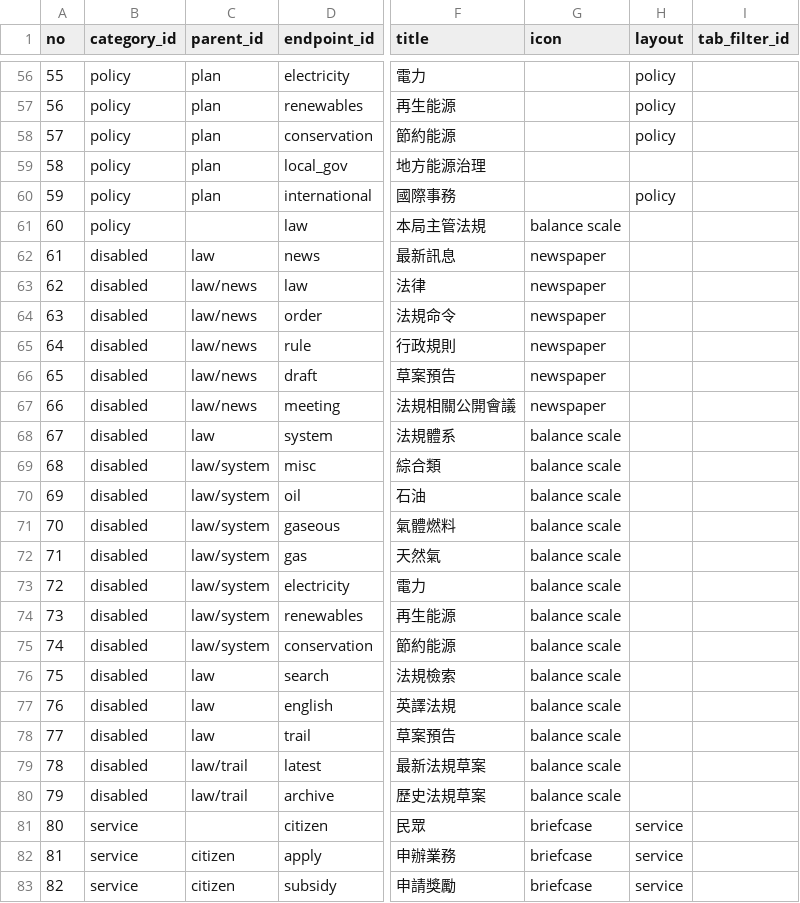
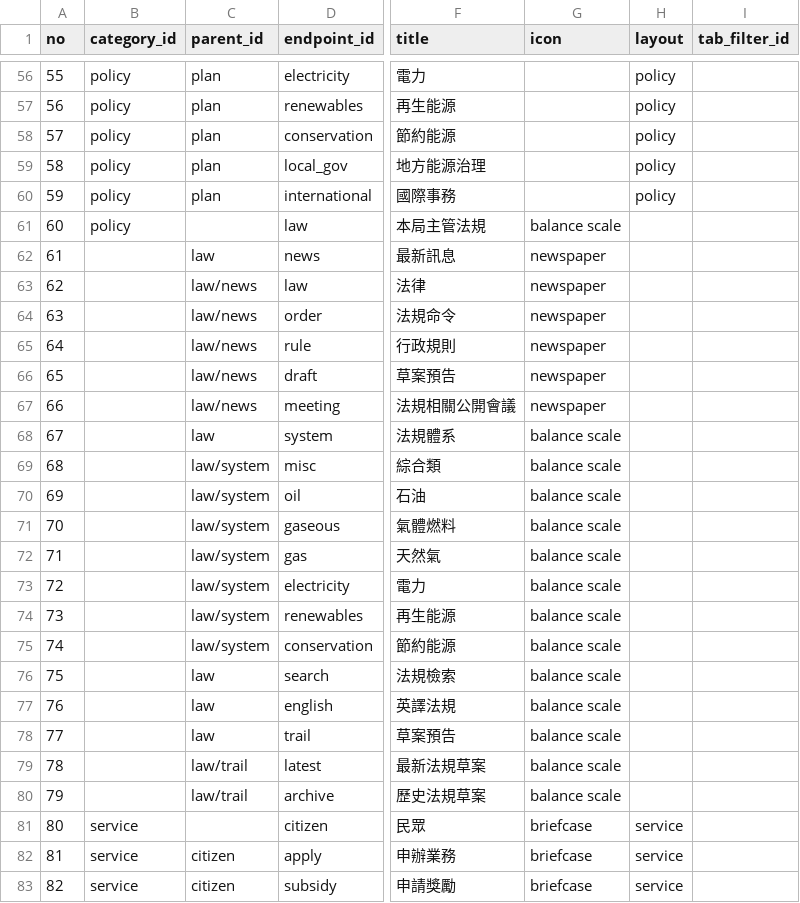
Before and after one commit to ETBlue/moeaboe, a CSV file: src/data/BOE - data - tag.csv, drawn as a sheet; only a part is shown, gaps mark what is left out; the diff covers the shown part only; the diff names each change by its address in the sheet, - before the commit and + after, or states it on an @@ line.

```diff
--- a/src/data/BOE - data - tag.csv
+++ b/src/data/BOE - data - tag.csv
-H59 (layout): (empty)
+H59 (layout): policy
-B62:B80 (category_id): disabled
+B62:B80 (category_id): (empty)
```
Also changed, not shown: 3 added rows, 2 removed rows and 8 edited cells elsewhere in this file, src/data/BOE - data - content.csv, 4 other files.
